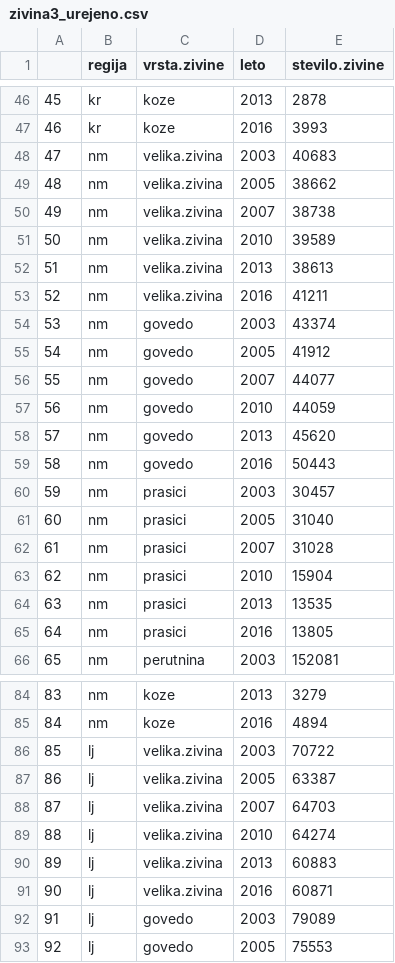
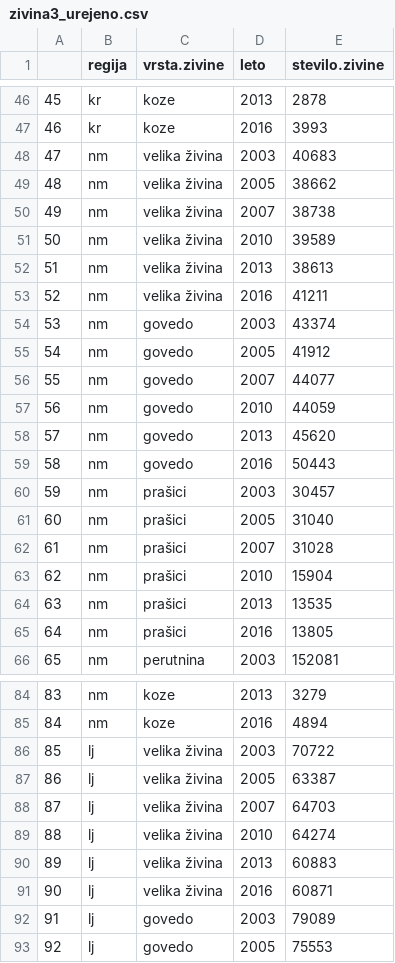
Before and after one commit to klaratravnik/APPR-2021-22, a CSV file: podatki/zivina3_urejeno.csv, drawn as a sheet; only a part is shown, gaps mark what is left out; the diff covers the shown part only; the diff names each change by its address in the sheet, - before the commit and + after, or states it on an @@ line.

```diff
--- a/podatki/zivina3_urejeno.csv
+++ b/podatki/zivina3_urejeno.csv
-C48:C53 (vrsta.zivine): velika.zivina
+C48:C53 (vrsta.zivine): velika živina
-C60:C65 (vrsta.zivine): prasici
+C60:C65 (vrsta.zivine): prašici
-C86:C91 (vrsta.zivine): velika.zivina
+C86:C91 (vrsta.zivine): velika živina
```
Also changed, not shown: 127 edited cells elsewhere in this file, podatki/samooskrba.in.poraba_urejeno.csv, podatki/zemljisca_urejeno.csv, 2 other files.
